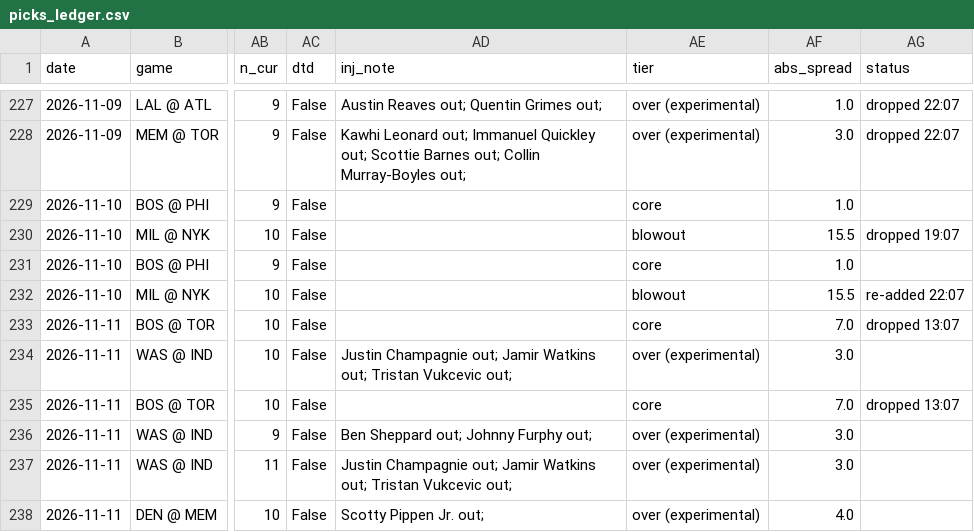
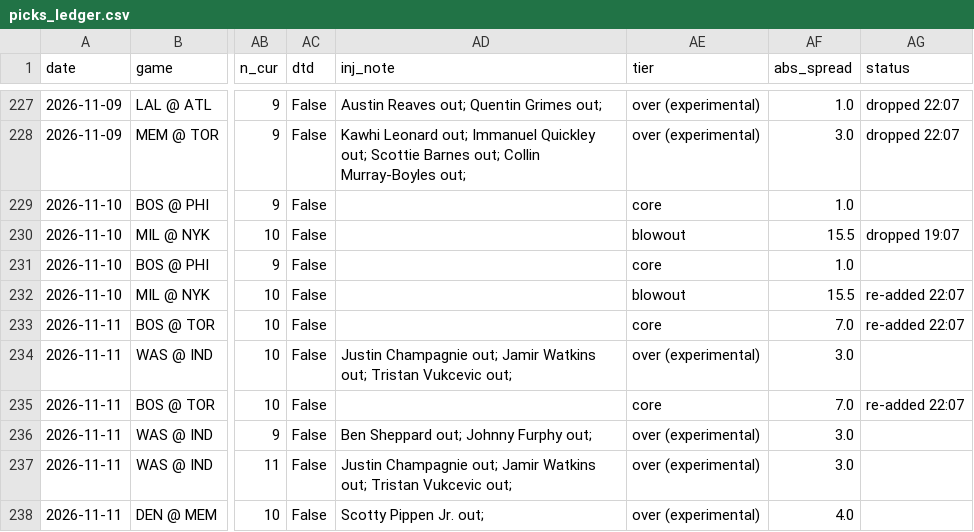
Before and after one commit to KyShiesty919/NBA-Props, a CSV file: data/picks_ledger.csv, drawn as a sheet; only a part is shown, gaps mark what is left out; the diff covers the shown part only; the diff names each change by its address in the sheet, - before the commit and + after, or states it on an @@ line.

```diff
--- a/data/picks_ledger.csv
+++ b/data/picks_ledger.csv
-AG233 (status): dropped 13:07
+AG233 (status): re-added 22:07
-AG235 (status): dropped 13:07
+AG235 (status): re-added 22:07
```
Also changed, not shown: 3 added rows and 4 edited cells elsewhere in this file, data/gamelogs_2026-27.csv, data/injuries_latest.csv, 2 other files.
